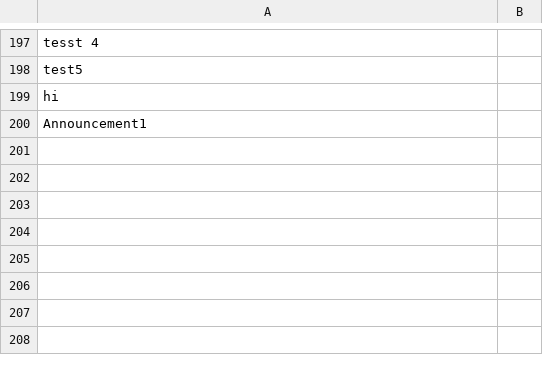
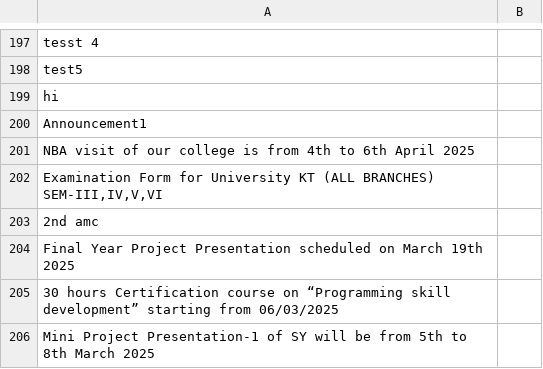
Before and after one commit to maanvi21/False-Info-Detection, a CSV file: backend/server/newdataset.csv, drawn as a sheet; only a part is shown, gaps mark what is left out; the diff names each change by its address in the sheet, - before the commit and + after, or states it on an @@ line.

```diff
--- a/backend/server/newdataset.csv
+++ b/backend/server/newdataset.csv
+row 201: NBA visit of our college is from 4th to 6th April 2025
+row 202: Examination Form for University KT (ALL BRANCHES) SEM-III,IV,V,VI
+row 203: 2nd amc
+row 204: Final Year Project Presentation scheduled on March 19th 2025
+row 205: 30 hours Certification course on “Programming skill development” starting from 06/03/2025
+row 206: Mini Project Presentation-1 of SY will be from 5th to 8th March 2025
```
Also changed, not shown: backend/server/top_three_matches.csv, 6 other files.
